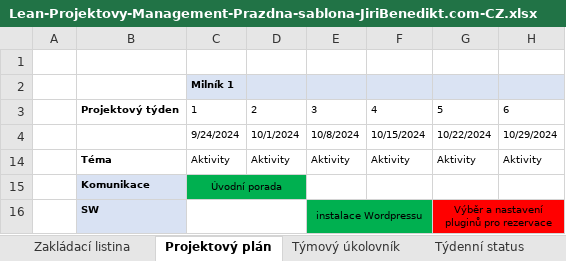
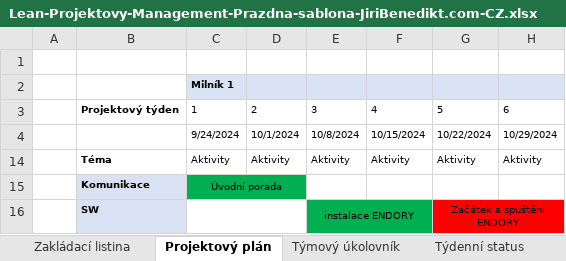
Before and after one commit to Popolok8/ProjektPIF, an Excel workbook: Lean-Projektovy-Management-Prazdna-sablona-JiriBenedikt.com-CZ.xlsx, sheet Projektový plán, drawn as a sheet; only a part is shown; values as stored, in another font and other column widths than the file's, no borders; the diff names each change by its address in the sheet, - before the commit and + after, or states it on an @@ line.

```diff
--- a/Lean-Projektovy-Management-Prazdna-sablona-JiriBenedikt.com-CZ.xlsx (sheet Projektový plán)
+++ b/Lean-Projektovy-Management-Prazdna-sablona-JiriBenedikt.com-CZ.xlsx (sheet Projektový plán)
-E16: instalace Wordpressu
+E16: instalace ENDORY
-G16: Výběr a nastavení pluginů pro rezervace
+G16: Začátek a spuštění ENDORY
```
Also changed, not shown: sheet Zakládací listina, sheet Týmový úkolovník.
